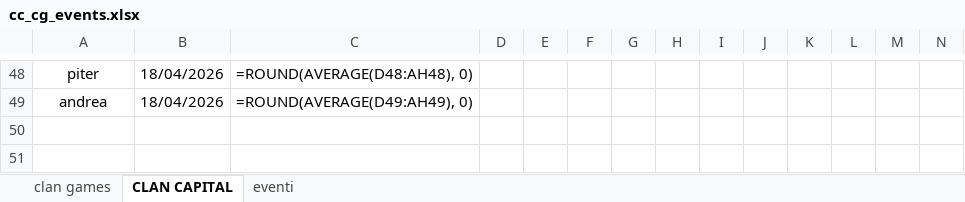
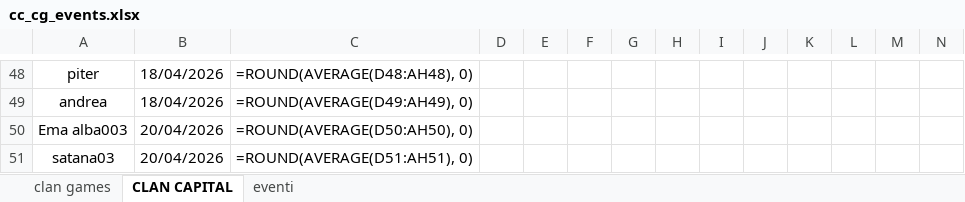
Before and after one commit to piegian99ita/clashMacacos, an Excel workbook: cc_cg_events.xlsx, sheet CLAN CAPITAL, drawn as a sheet; only a part is shown, gaps mark what is left out; values as stored, in another font and other column widths than the file's, no borders; formulas without a stored value are shown as written; rows hold the shown columns only; the diff names each change by its address in the sheet, - before the commit and + after, or states it on an @@ line.

```diff
--- a/cc_cg_events.xlsx (sheet CLAN CAPITAL)
+++ b/cc_cg_events.xlsx (sheet CLAN CAPITAL)
+row 50: Ema alba003 | 20/04/2026 | =ROUND(AVERAGE(D50:AH50), 0)
+row 51: satana03 | 20/04/2026 | =ROUND(AVERAGE(D51:AH51), 0)
```
